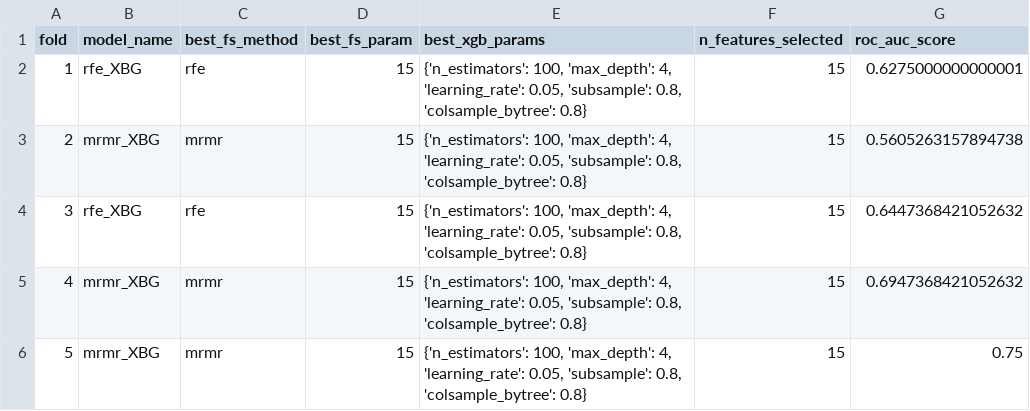
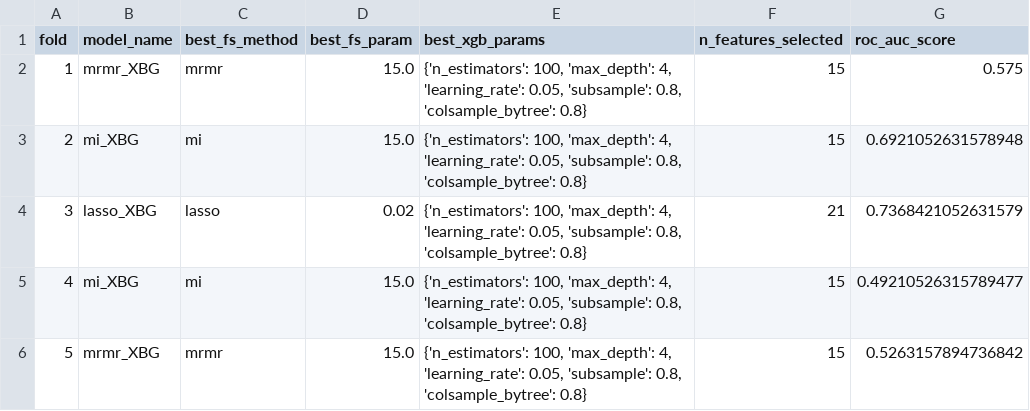
Before and after one commit to evaplanje/Project_ML_TM10011, a CSV file: nested_cv_results_XGB.csv, drawn as a sheet.

```diff
--- a/nested_cv_results_XGB.csv
+++ b/nested_cv_results_XGB.csv
@@ -1,6 +1,6 @@
 fold,model_name,best_fs_method,best_fs_param,best_xgb_params,n_features_selected,roc_auc_score
-1,rfe_XBG,rfe,15,"{'n_estimators': 100, 'max_depth': 4, 'learning_rate': 0.05, 'subsample': 0.8, 'colsample_bytree': 0.8}",15,0.6275000000000001
-2,mrmr_XBG,mrmr,15,"{'n_estimators': 100, 'max_depth': 4, 'learning_rate': 0.05, 'subsample': 0.8, 'colsample_bytree': 0.8}",15,0.5605263157894738
-3,rfe_XBG,rfe,15,"{'n_estimators': 100, 'max_depth': 4, 'learning_rate': 0.05, 'subsample': 0.8, 'colsample_bytree': 0.8}",15,0.6447368421052632
-4,mrmr_XBG,mrmr,15,"{'n_estimators': 100, 'max_depth': 4, 'learning_rate': 0.05, 'subsample': 0.8, 'colsample_bytree': 0.8}",15,0.6947368421052632
-5,mrmr_XBG,mrmr,15,"{'n_estimators': 100, 'max_depth': 4, 'learning_rate': 0.05, 'subsample': 0.8, 'colsample_bytree': 0.8}",15,0.75
+1,mrmr_XBG,mrmr,15.0,"{'n_estimators': 100, 'max_depth': 4, 'learning_rate': 0.05, 'subsample': 0.8, 'colsample_bytree': 0.8}",15,0.575
+2,mi_XBG,mi,15.0,"{'n_estimators': 100, 'max_depth': 4, 'learning_rate': 0.05, 'subsample': 0.8, 'colsample_bytree': 0.8}",15,0.6921052631578948
+3,lasso_XBG,lasso,0.02,"{'n_estimators': 100, 'max_depth': 4, 'learning_rate': 0.05, 'subsample': 0.8, 'colsample_bytree': 0.8}",21,0.7368421052631579
+4,mi_XBG,mi,15.0,"{'n_estimators': 100, 'max_depth': 4, 'learning_rate': 0.05, 'subsample': 0.8, 'colsample_bytree': 0.8}",15,0.49210526315789477
+5,mrmr_XBG,mrmr,15.0,"{'n_estimators': 100, 'max_depth': 4, 'learning_rate': 0.05, 'subsample': 0.8, 'colsample_bytree': 0.8}",15,0.5263157894736842
```
Also changed, not shown: nested_cv_results_RF.csv, nested_cv_results_SVM.csv, 3 other files.
